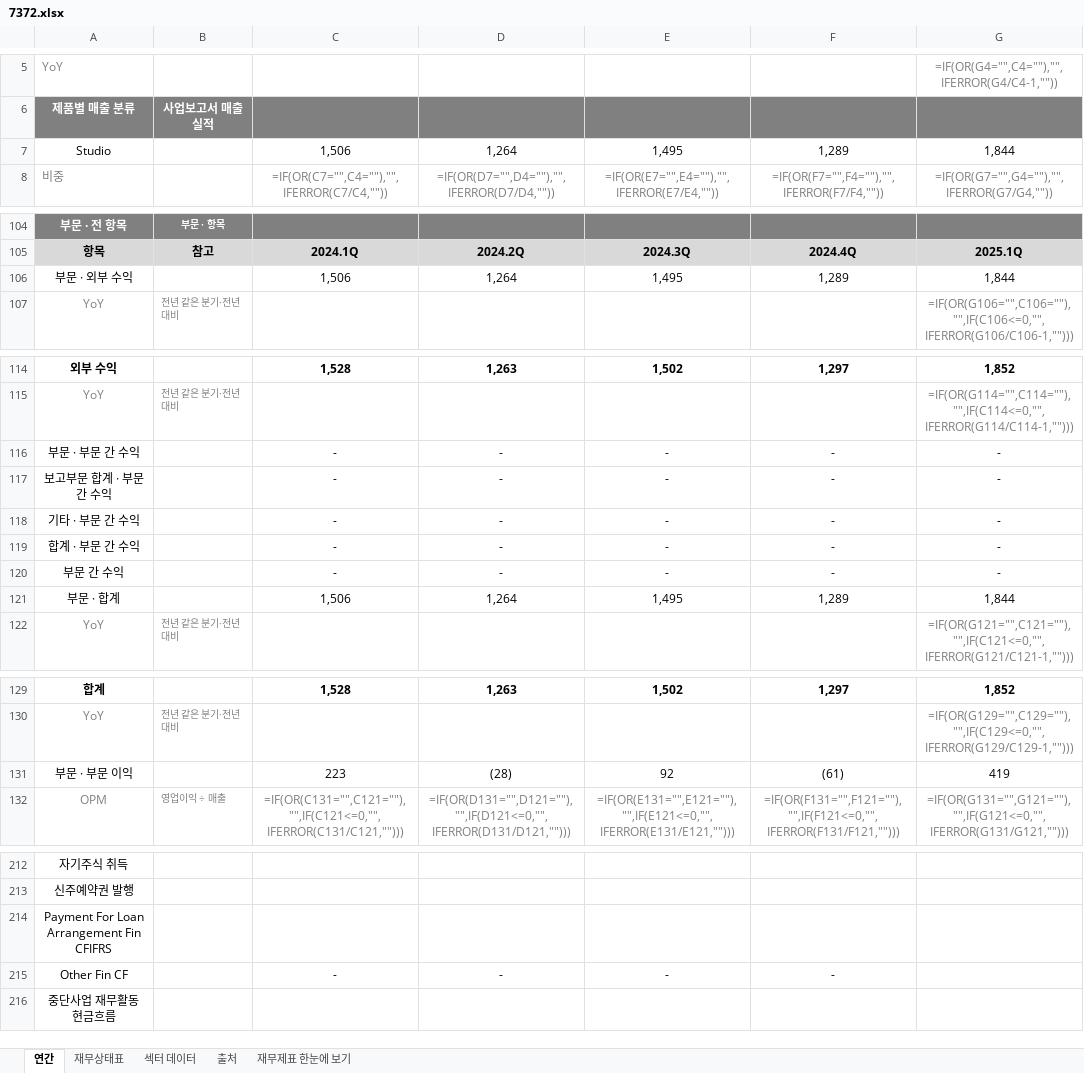
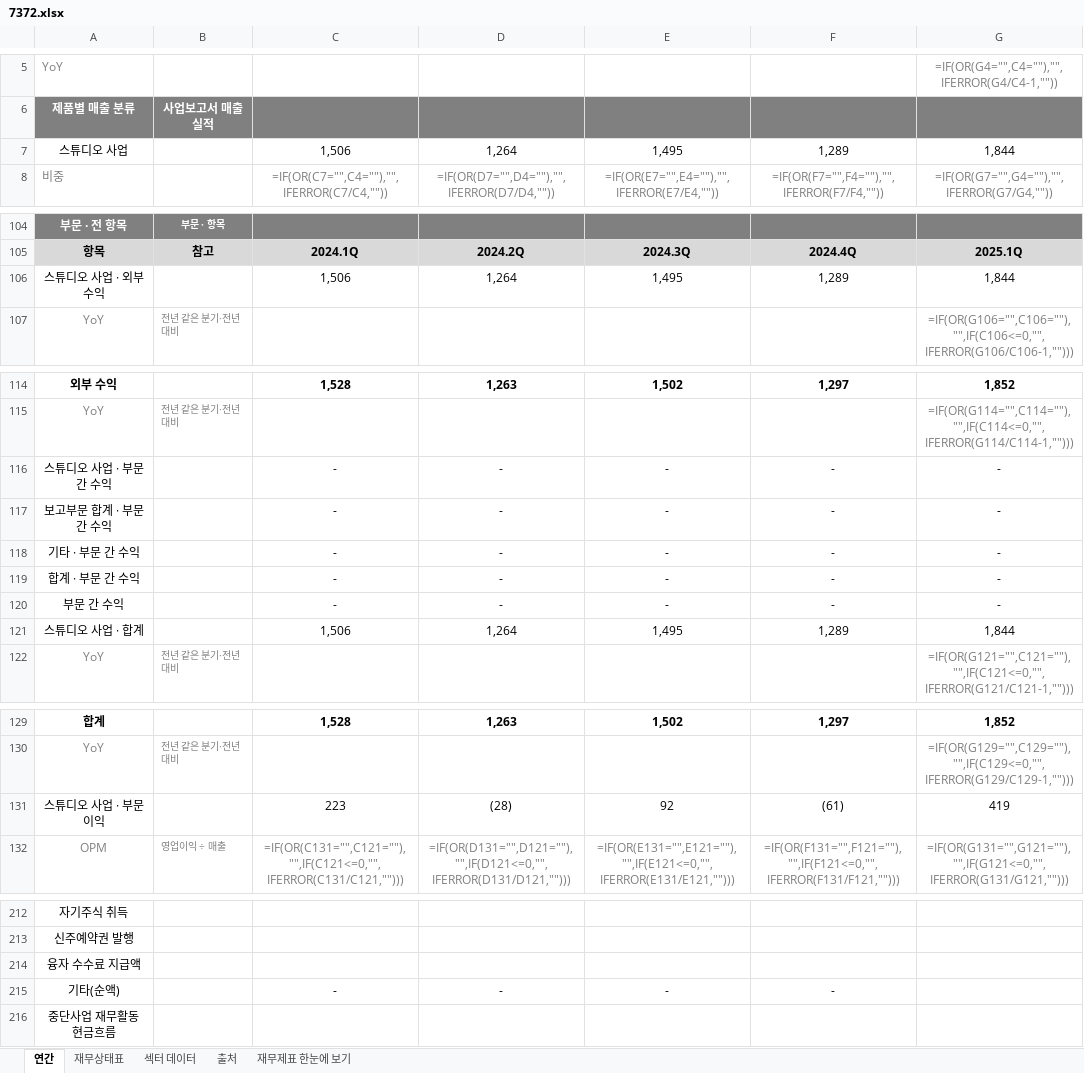
Before and after one commit to minwook1011/earnings-screener, an Excel workbook: docs/data/jp/xlsx/7372.xlsx, sheet 연간, drawn as a sheet; only a part is shown, gaps mark what is left out; values as stored, in another font and other column widths than the file's, no borders; formulas without a stored value are shown as written; the diff covers the shown part only; the diff names each change by its address in the sheet, - before the commit and + after, or states it on an @@ line.

```diff
--- a/docs/data/jp/xlsx/7372.xlsx (sheet 연간)
+++ b/docs/data/jp/xlsx/7372.xlsx (sheet 연간)
-A7: Studio
+A7: 스튜디오 사업
-A106: 부문 · 외부 수익
+A106: 스튜디오 사업 · 외부 수익
-A116: 부문 · 부문 간 수익
+A116: 스튜디오 사업 · 부문 간 수익
-A121: 부문 · 합계
+A121: 스튜디오 사업 · 합계
-A131: 부문 · 부문 이익
+A131: 스튜디오 사업 · 부문 이익
-A214: Payment For Loan Arrangement Fin CFIFRS
+A214: 융자 수수료 지급액
-A215: Other Fin CF
+A215: 기타(순액)
```
Also changed, not shown: 5 edited cells elsewhere in this sheet, sheet 재무제표 한눈에 보기, 2 other files.
